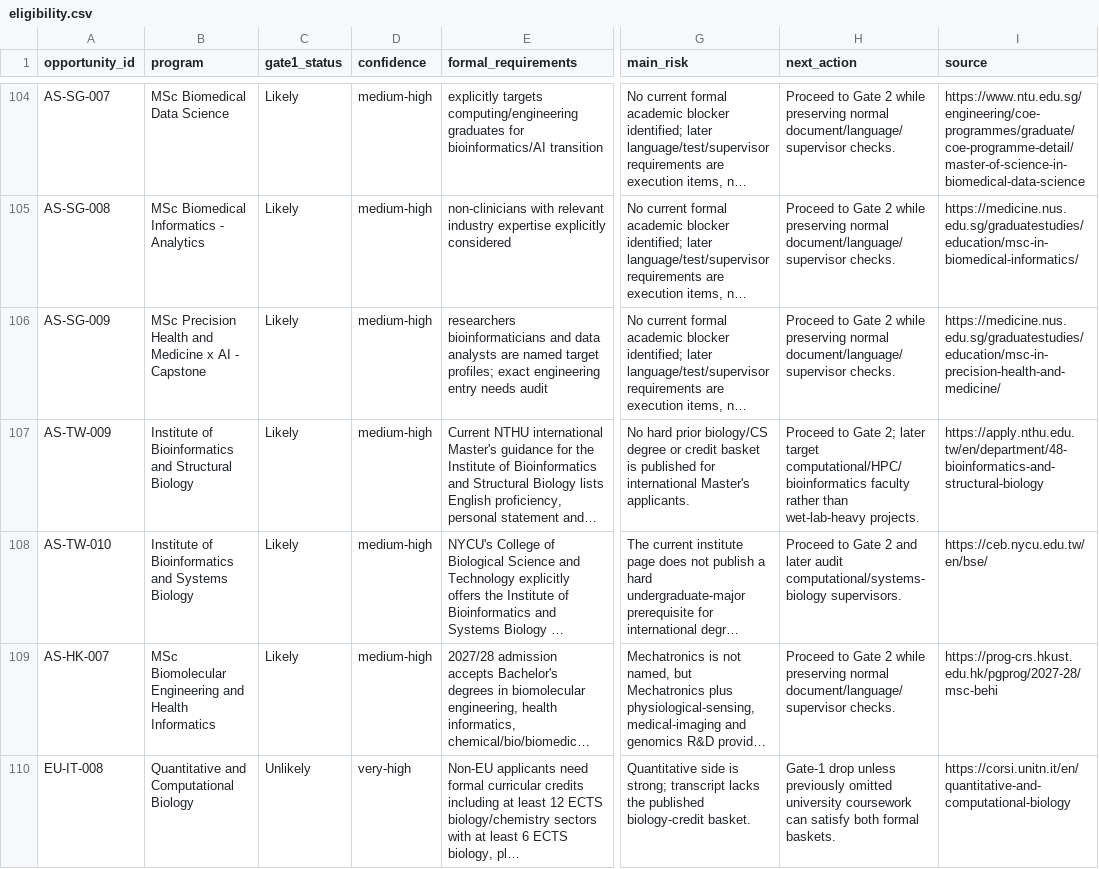
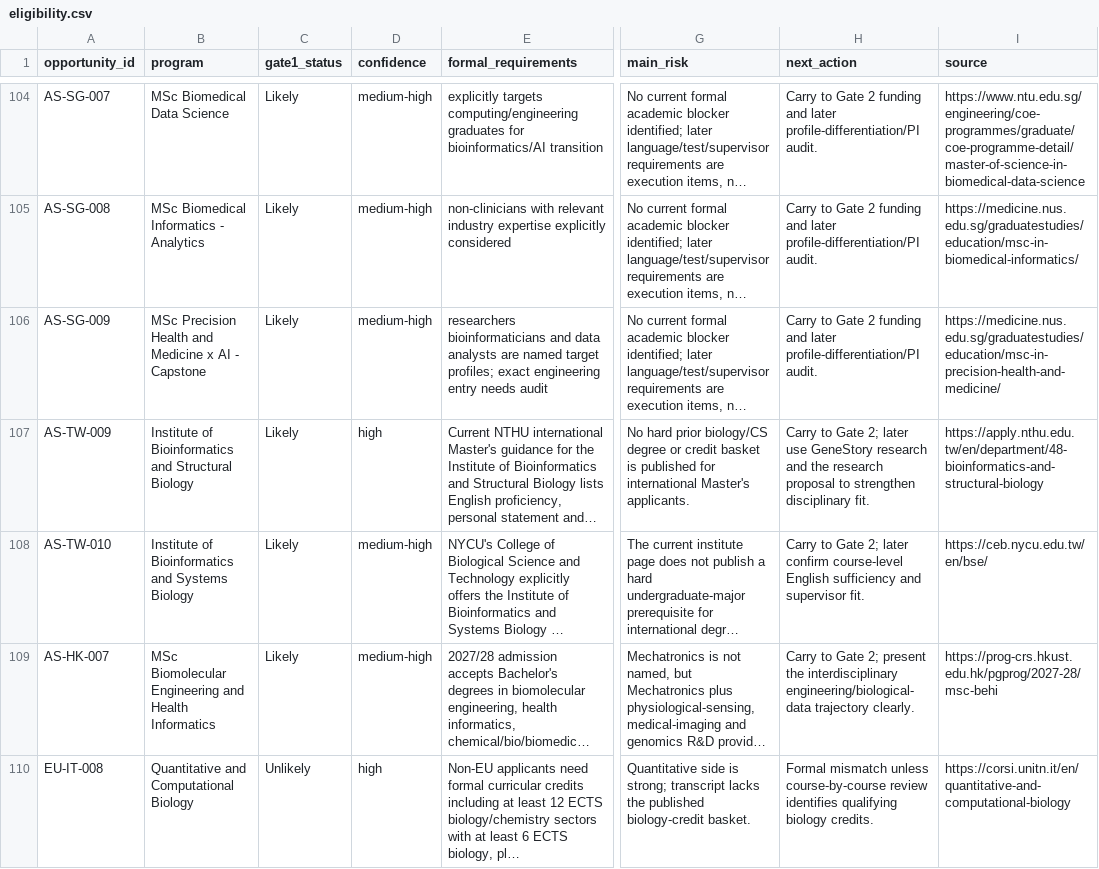
Before and after one commit to tsuuanmi/Education, a CSV file: data/master/eligibility.csv, drawn as a sheet; only a part is shown, gaps mark what is left out; long unchanged cells end in …; the diff covers the shown part only; the diff names each change by its address in the sheet, - before the commit and + after, or states it on an @@ line.

Commit message:
data: sync final expanded Gate 1 evidence

```diff
--- a/data/master/eligibility.csv
+++ b/data/master/eligibility.csv
-H104:H106 (next_action): Proceed to Gate 2 while preserving normal document/language/supervisor checks.
+H104:H106 (next_action): Carry to Gate 2 funding and later profile-differentiation/PI audit.
-D107 (confidence): medium-high
+D107 (confidence): high
-H107 (next_action): Proceed to Gate 2; later target computational/HPC/bioinformatics faculty rather than wet-lab-heavy projects.
+H107 (next_action): Carry to Gate 2; later use GeneStory research and the research proposal to strengthen disciplinary fit.
-H108 (next_action): Proceed to Gate 2 and later audit computational/systems-biology supervisors.
+H108 (next_action): Carry to Gate 2; later confirm course-level English sufficiency and supervisor fit.
-H109 (next_action): Proceed to Gate 2 while preserving normal document/language/supervisor checks.
+H109 (next_action): Carry to Gate 2; present the interdisciplinary engineering/biological-data trajectory clearly.
-D110 (confidence): very-high
+D110 (confidence): high
-H110 (next_action): Gate-1 drop unless previously omitted university coursework can satisfy both formal baskets.
+H110 (next_action): Formal mismatch unless course-by-course review identifies qualifying biology credits.
```
Also changed, not shown: 132 edited cells elsewhere in this file.
